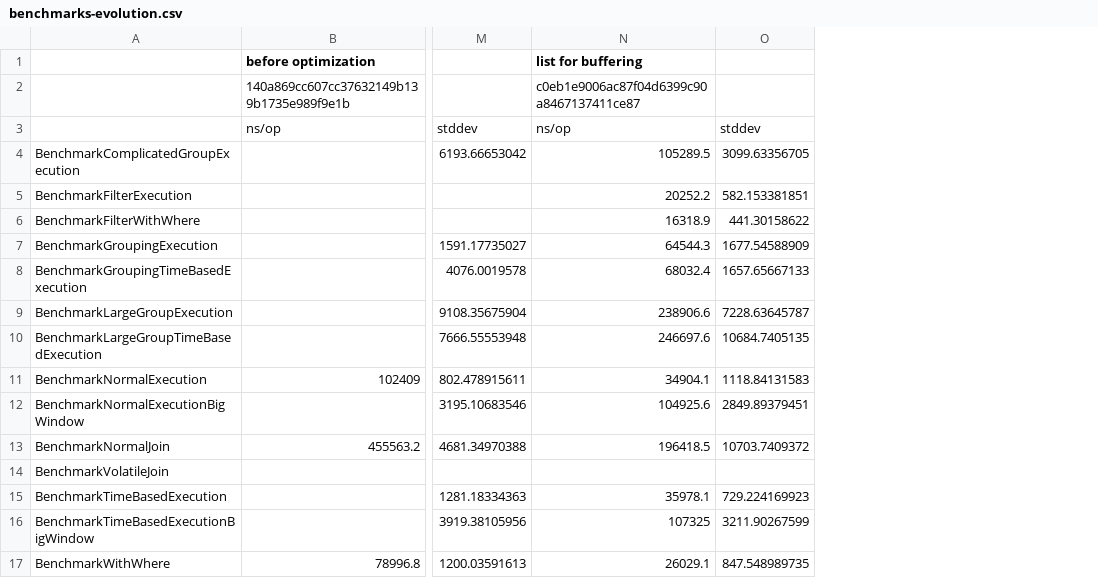
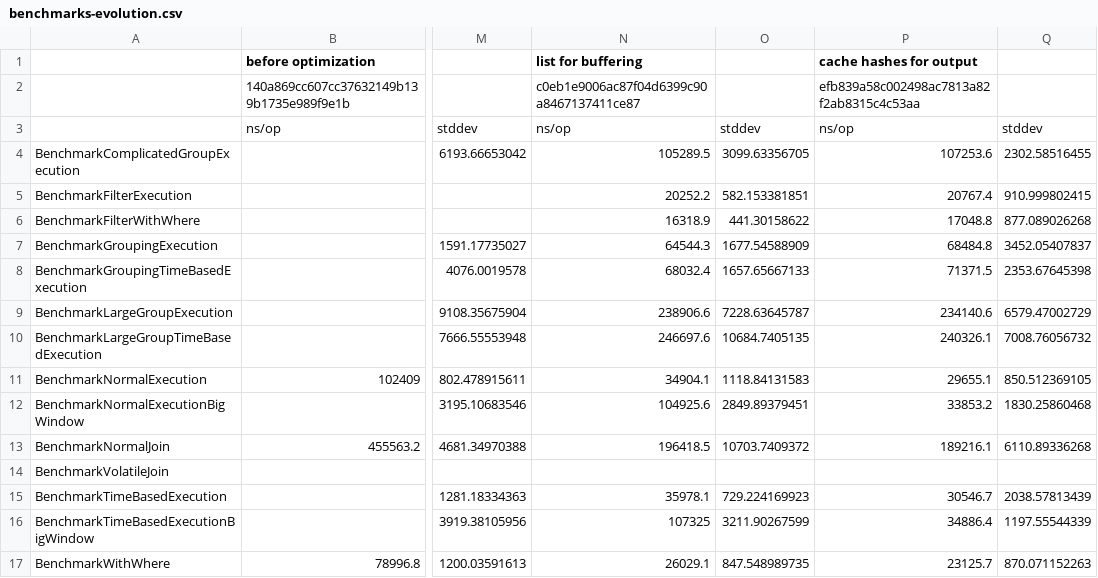
Before and after one commit to sensorbee/sensorbee, a CSV file: bql/execution/benchmarks-evolution.csv, drawn as a sheet; only a part is shown, gaps mark what is left out; the diff names each change by its address in the sheet, - before the commit and + after, or states it on an @@ line.

Commit message:
update benchmarks

```diff
--- a/bql/execution/benchmarks-evolution.csv
+++ b/bql/execution/benchmarks-evolution.csv
+column P (cache hashes for output), rows 2-17: efb839a58c002498ac7813a82f2ab8315c4c53aa | ns/op | 107253.6 | 20767.4 | 17048.8 | 68484.8 | 71371.5 | 234140.6 | 240326.1 | 29655.1 | 33853.2 | 189216.1 |  | 30546.7 | 34886.4 | 23125.7
+column Q, rows 3-17: stddev | 2302.58516455 | 910.999802415 | 877.089026268 | 3452.05407837 | 2353.67645398 | 6579.47002729 | 7008.76056732 | 850.512369105 | 1830.25860468 | 6110.89336268 |  | 2038.57813439 | 1197.55544339 | 870.071152263
```
Also changed, not shown: bql/execution/benchmarks.csv.
